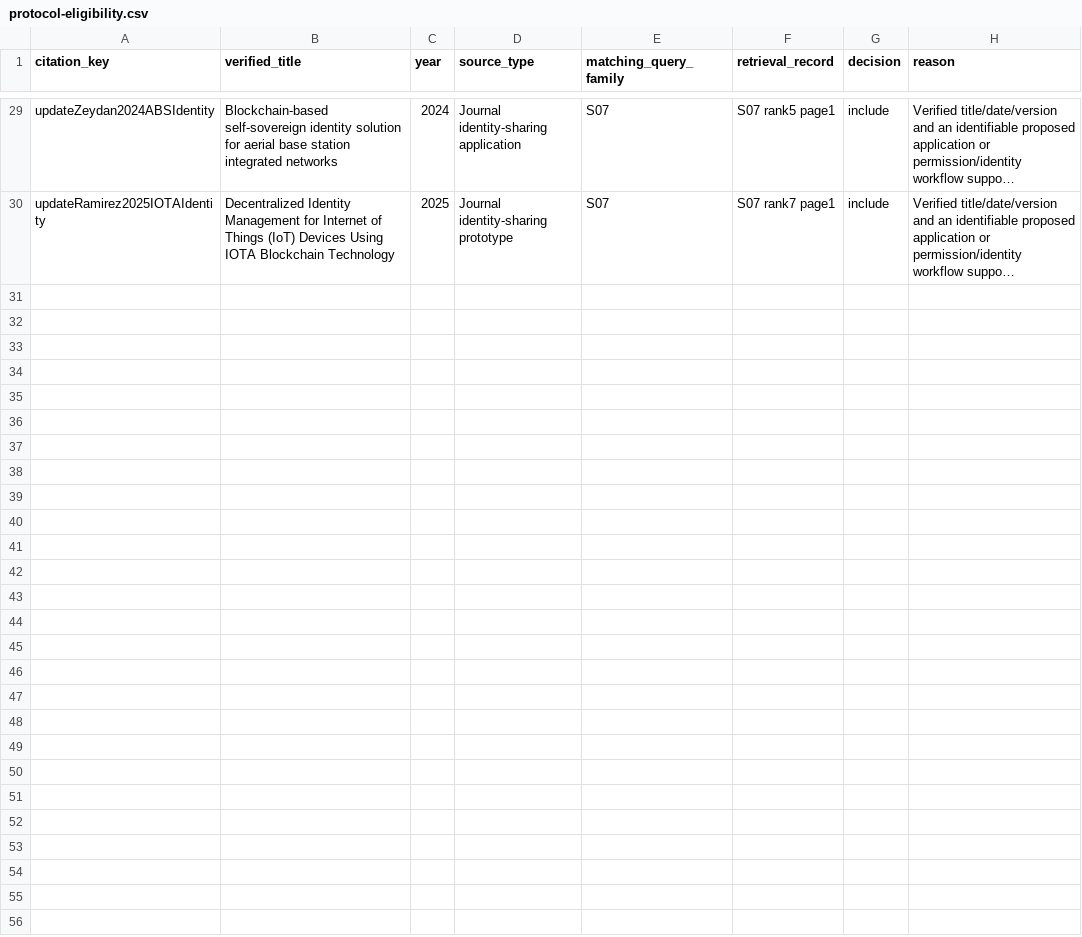
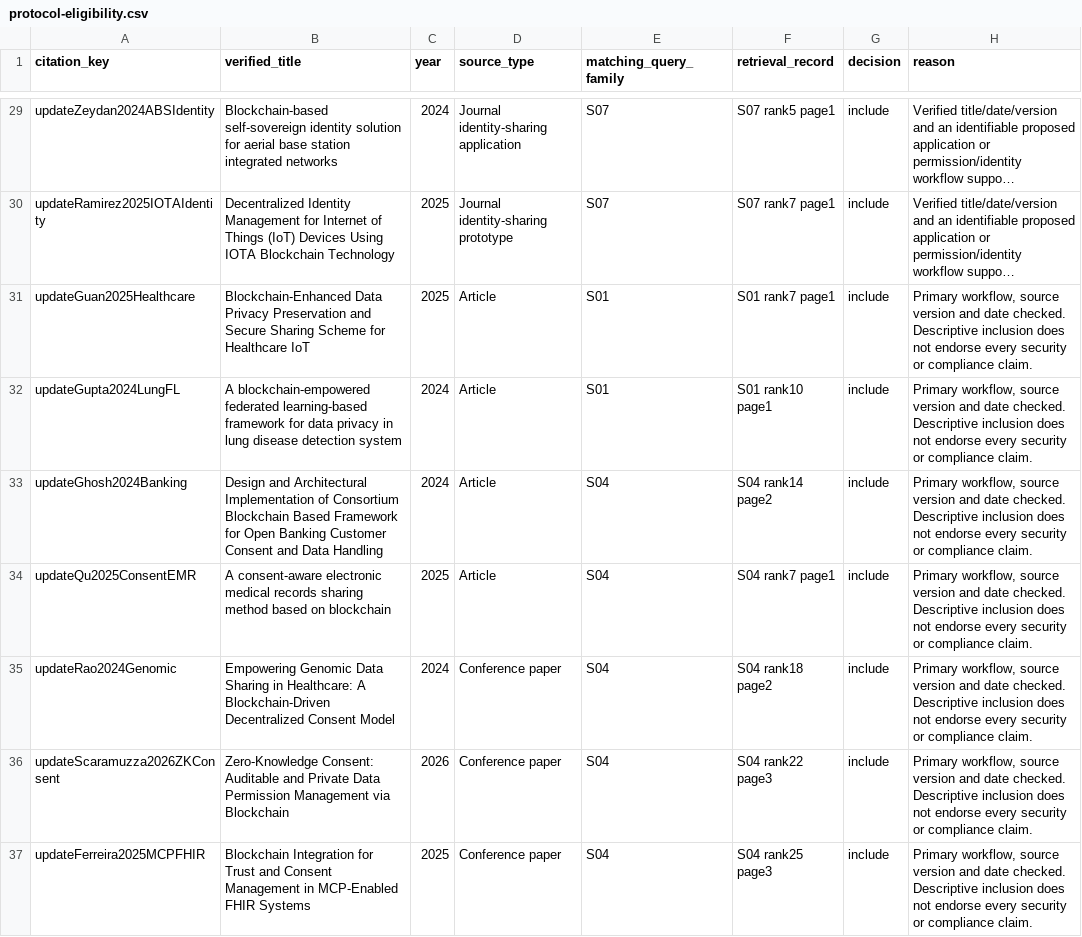
Before and after one commit to rodrigodg1/blockchain-survey, a CSV file: data/sources/revisao/protocol-eligibility.csv, drawn as a sheet; only a part is shown, gaps mark what is left out; long unchanged cells end in …; the diff covers the shown part only; the diff names each change by its address in the sheet, - before the commit and + after, or states it on an @@ line.

```diff
--- a/data/sources/revisao/protocol-eligibility.csv
+++ b/data/sources/revisao/protocol-eligibility.csv
+row 31: updateGuan2025Healthcare | Blockchain-Enhanced Data Privacy Preservation and Secure Sharing Scheme for Healthcare IoT | 2025 | Article | S01 | S01 rank7 page1 | include | Primary workflow, source version and date checked. Descriptive inclusion does not endorse every security or compliance claim.
+row 32: updateGupta2024LungFL | A blockchain-empowered federated learning-based framework for data privacy in lung disease detection system | 2024 | Article | S01 | S01 rank10 page1 | include | Primary workflow, source version and date checked. Descriptive inclusion does not endorse every security or compliance claim.
+row 33: updateGhosh2024Banking | Design and Architectural Implementation of Consortium Blockchain Based Framework for Open Banking Customer Consent and Data Handling | 2024 | Article | S04 | S04 rank14 page2 | include | Primary workflow, source version and date checked. Descriptive inclusion does not endorse every security or compliance claim.
+row 34: updateQu2025ConsentEMR | A consent-aware electronic medical records sharing method based on blockchain | 2025 | Article | S04 | S04 rank7 page1 | include | Primary workflow, source version and date checked. Descriptive inclusion does not endorse every security or compliance claim.
+row 35: updateRao2024Genomic | Empowering Genomic Data Sharing in Healthcare: A Blockchain-Driven Decentralized Consent Model | 2024 | Conference paper | S04 | S04 rank18 page2 | include | Primary workflow, source version and date checked. Descriptive inclusion does not endorse every security or compliance claim.
+row 36: updateScaramuzza2026ZKConsent | Zero-Knowledge Consent: Auditable and Private Data Permission Management via Blockchain | 2026 | Conference paper | S04 | S04 rank22 page3 | include | Primary workflow, source version and date checked. Descriptive inclusion does not endorse every security or compliance claim.
+row 37: updateFerreira2025MCPFHIR | Blockchain Integration for Trust and Consent Management in MCP-Enabled FHIR Systems | 2025 | Conference paper | S04 | S04 rank25 page3 | include | Primary workflow, source version and date checked. Descriptive inclusion does not endorse every security or compliance claim.
```
Also changed, not shown: 7 added rows elsewhere in this file, data/search-decision-counts.csv, data/sources/revisao/protocol-search-records-before-assessment.csv, 35 other files.
